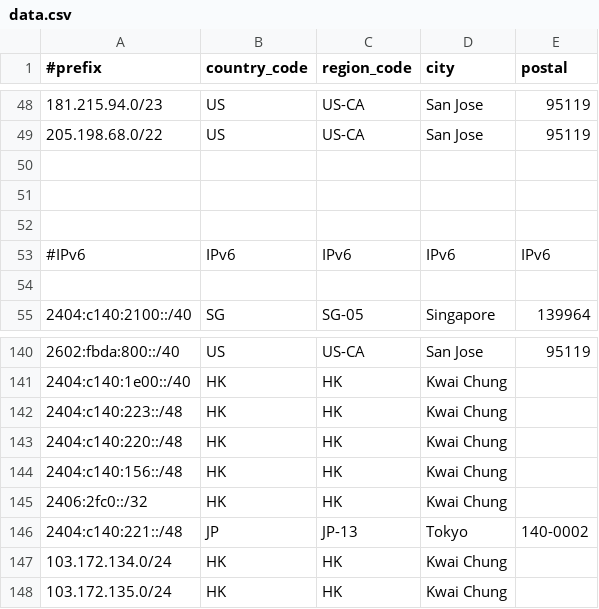
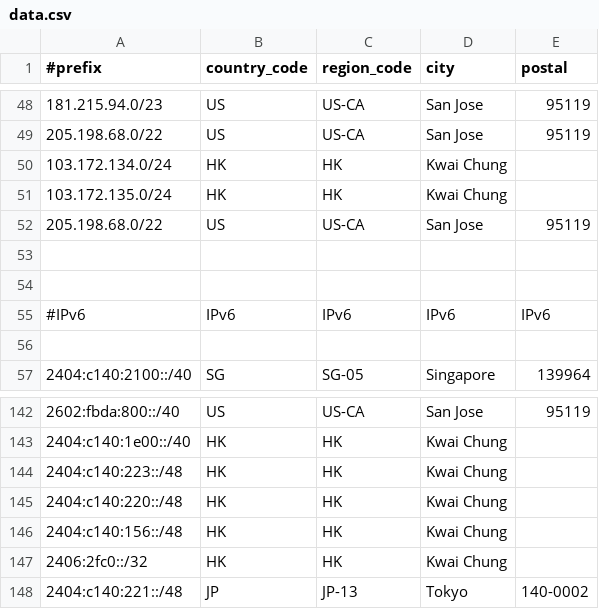
Before and after one commit to Joe-Ng-1998/AS138997-IP-Geo-Feed, a CSV file: data.csv, drawn as a sheet; only a part is shown, gaps mark what is left out.

Commit message:
Update data.csv

```diff
--- a/data.csv
+++ b/data.csv
@@ -49,3 +49,5 @@
 205.198.68.0/22,US,US-CA,San Jose,95119
-
+103.172.134.0/24,HK,HK,Kwai Chung,
+103.172.135.0/24,HK,HK,Kwai Chung,
+205.198.68.0/22,US,US-CA,San Jose,95119
 
@@ -146,3 +148 @@
 2404:c140:221::/48,JP,JP-13,Tokyo,140-0002
-103.172.134.0/24,HK,HK,Kwai Chung,
-103.172.135.0/24,HK,HK,Kwai Chung,
```
